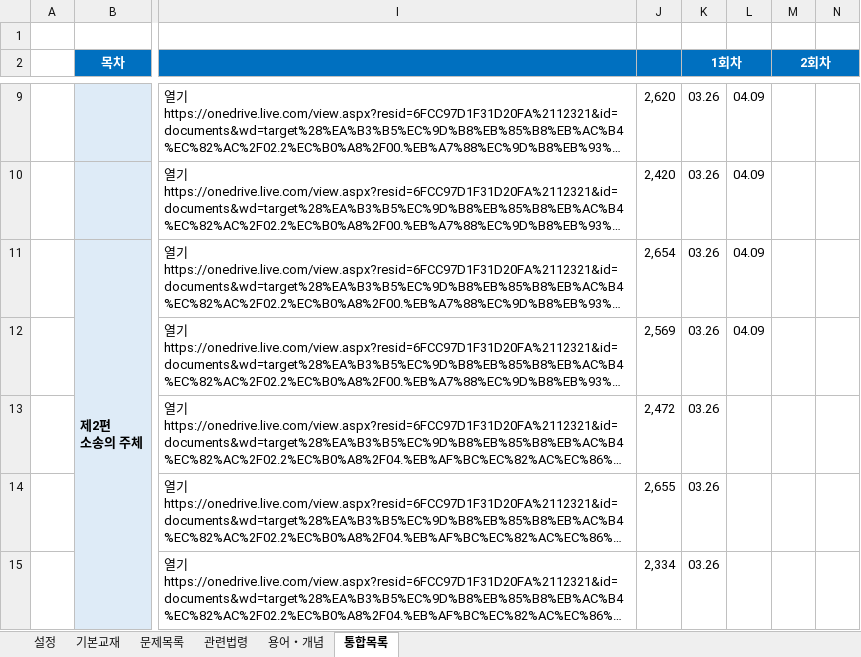
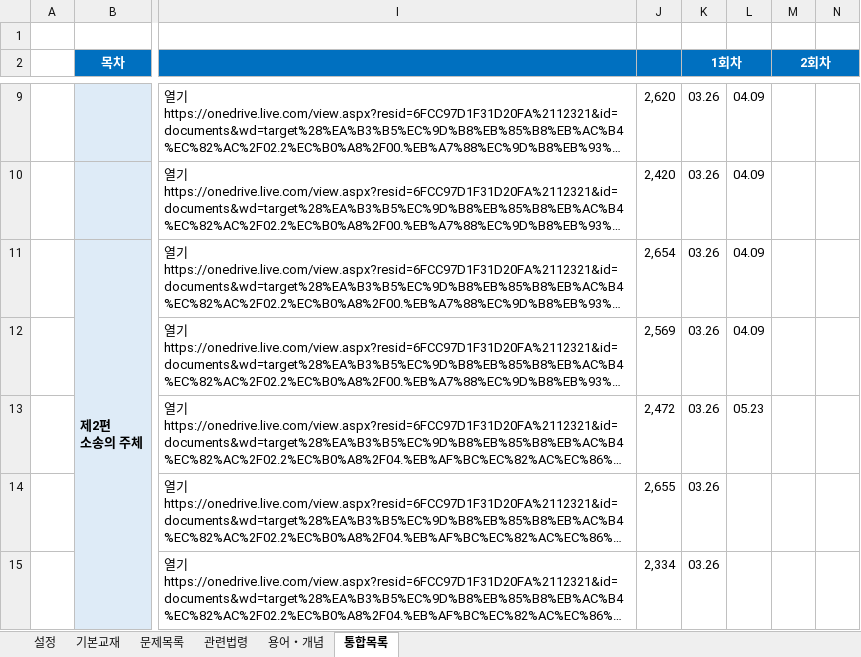
Before and after one commit to aeugo/StudyCPLA, an Excel workbook: 2-04.민사소송법/00.통합/09.2-민사소송법[1][통합].xlsm, sheet 통합목록, drawn as a sheet; only a part is shown, gaps mark what is left out; long unchanged cells end in …; values as stored, in another font and other column widths than the file's, no borders; conditional formats not drawn; the diff names each change by its address in the sheet, - before the commit and + after, or states it on an @@ line.

```diff
--- a/2-04.민사소송법/00.통합/09.2-민사소송법[1][통합].xlsm (sheet 통합목록)
+++ b/2-04.민사소송법/00.통합/09.2-민사소송법[1][통합].xlsm (sheet 통합목록)
-L13: (empty)
+L13: 05.23
```
Also changed, not shown: sheet 문제목록, formulas that keep their value, 2-01.노동법/00.통합/06.2-노동법[3][요약].xlsm, 27 other files.
